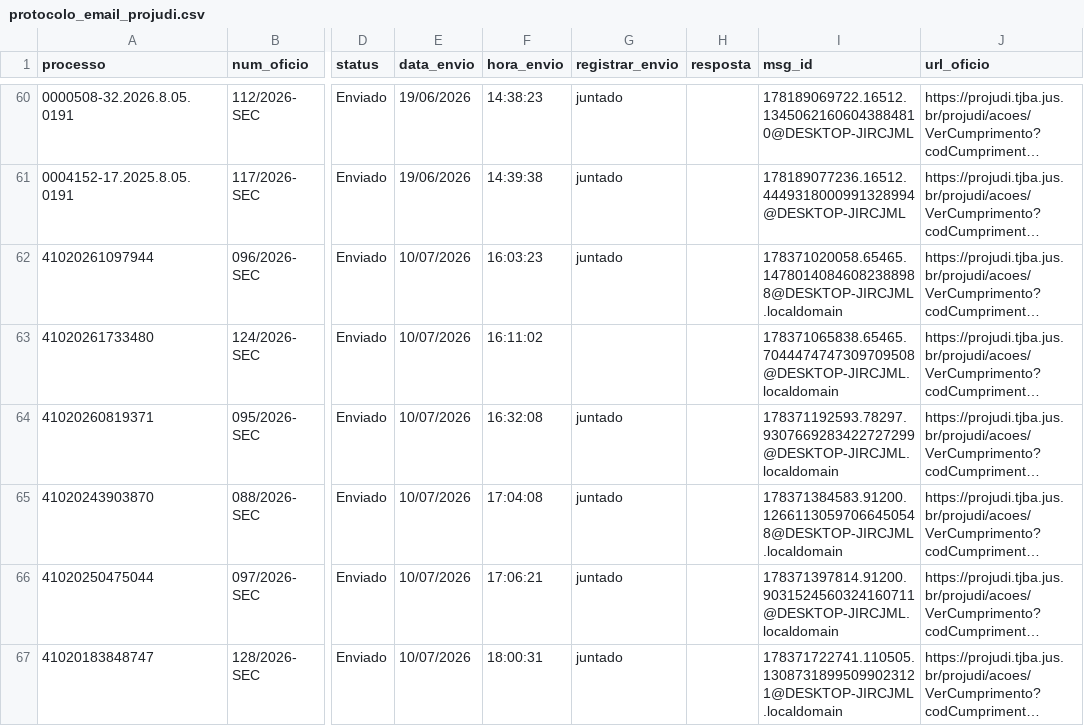
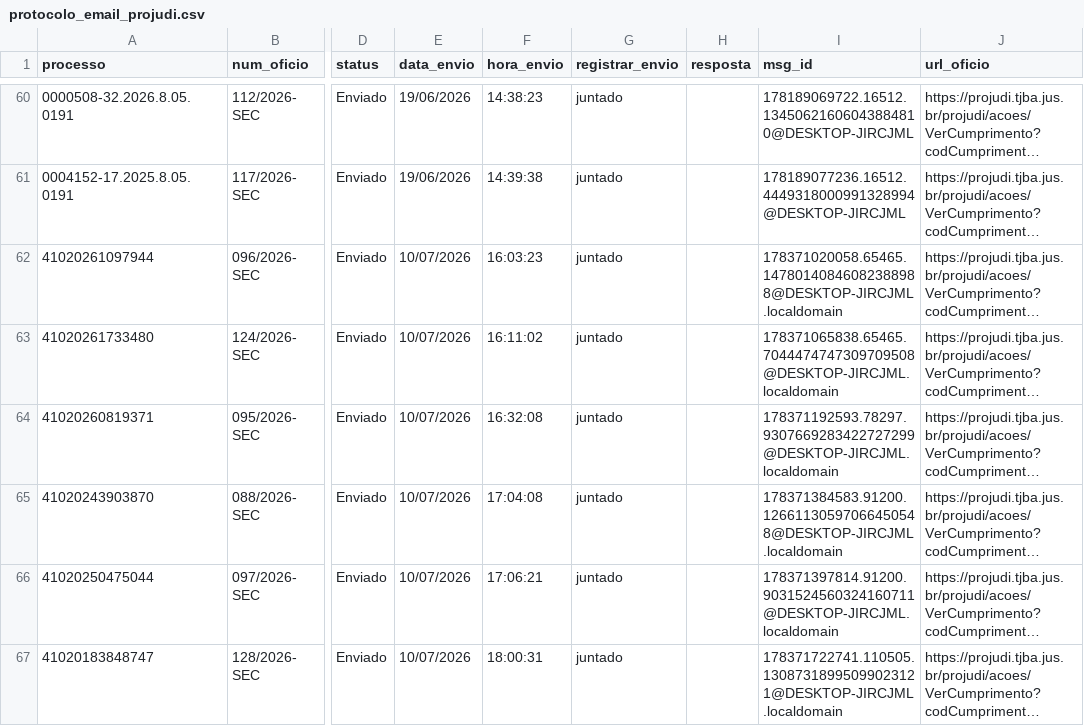
Before and after one commit to guedinho953/send_of_v4, a CSV file: protocolo_email_projudi.csv, drawn as a sheet; only a part is shown, gaps mark what is left out; long unchanged cells end in …; the diff covers the shown part only; the diff names each change by its address in the sheet, - before the commit and + after, or states it on an @@ line.

```diff
--- a/protocolo_email_projudi.csv
+++ b/protocolo_email_projudi.csv
-G63 (registrar_envio): (empty)
+G63 (registrar_envio): juntado
```
Also changed, not shown: 7 added rows and 49 edited cells elsewhere in this file, 20 other files.
